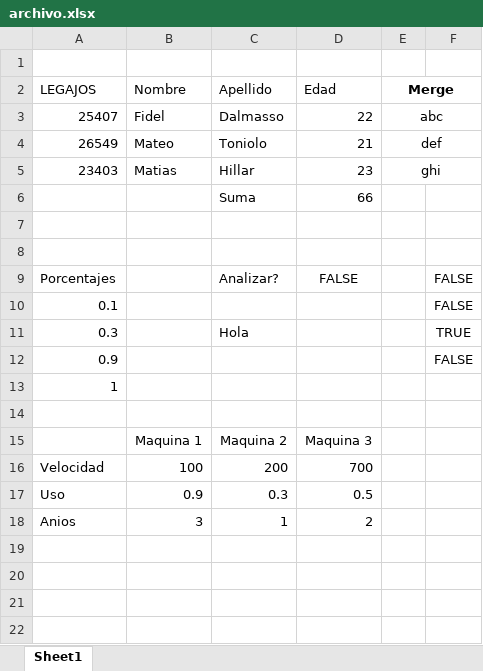
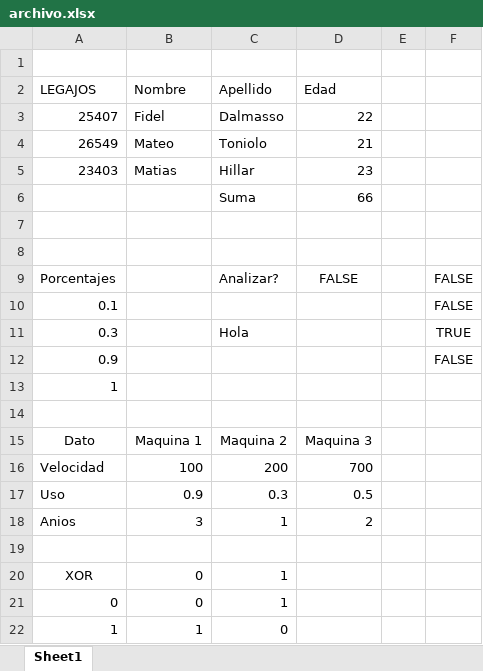
Before and after one commit to fideldalmasso/pue, an Excel workbook: archivo.xlsx, sheet Sheet1, drawn as a sheet; values as stored, in another font and other column widths than the file's, no borders; removed rows and columns are numbered as before the commit, all else as after; the diff names each change by its address in the sheet, - before the commit and + after, or states it on an @@ line.

Commit message:
Agrega soporte para TABLE

```diff
--- a/archivo.xlsx (sheet Sheet1)
+++ b/archivo.xlsx (sheet Sheet1)
-E2: Merge
+E2: (empty)
-E2:F2 merged
-E3: abc
+E3: (empty)
-E3:F3 merged
-E4: def
+E4: (empty)
-E4:F4 merged
-E5: ghi
+E5: (empty)
-E5:F5 merged
-A15 (LEGAJOS): (empty)
+A15 (LEGAJOS): Dato
+row 19: (empty)
+row 20: XOR | 0 | 1
+row 21: 0 | 0 | 1
+row 22: 1 | 1 | 0
```
Also changed, not shown: 6 other files.
